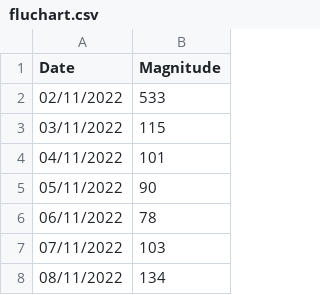
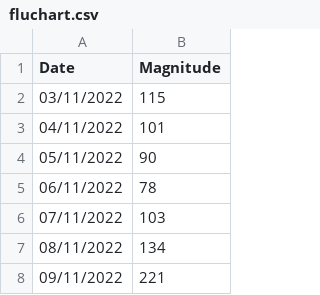
Before and after one commit to notsmart-af/streamlit, a CSV file: data/fluchart.csv, drawn as a sheet; only a part is shown; the shorter side is filled out with more unchanged rows.

Commit message:
11

```diff
--- a/data/fluchart.csv
+++ b/data/fluchart.csv
@@ -1,3 +1,2 @@
 Date,Magnitude
-02/11/2022,533
 03/11/2022,115
```
